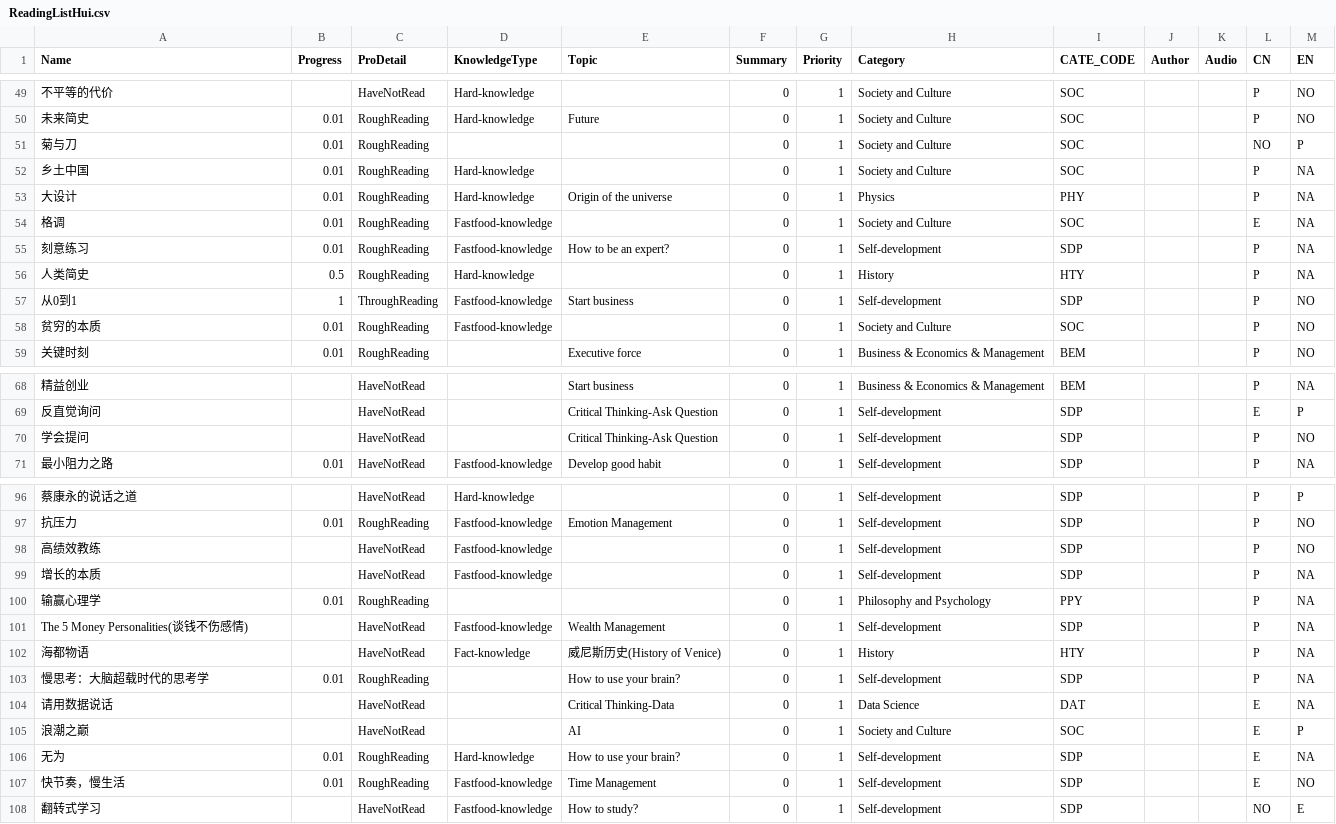
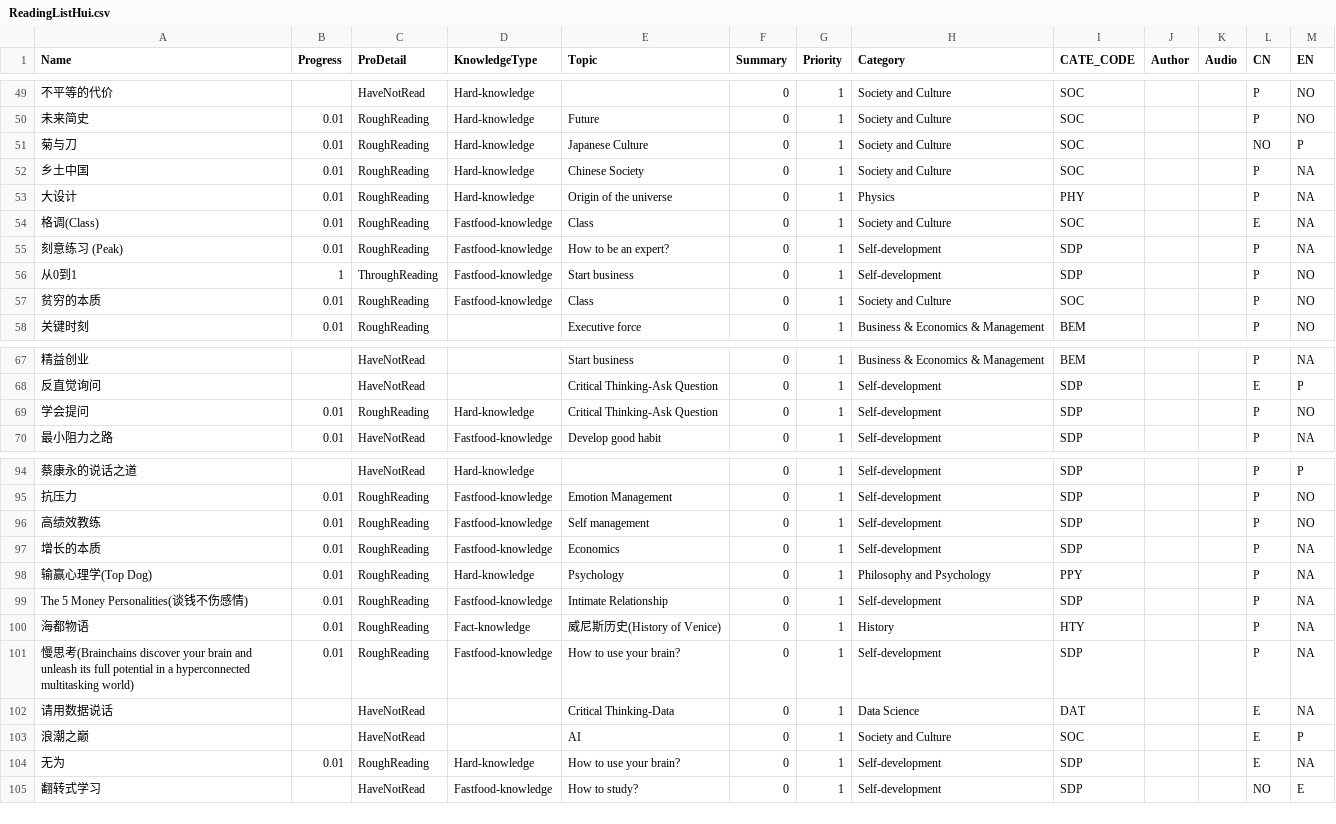
Before and after one commit to happyrabbit/hui1987.com, a CSV file: ReadingListHui.csv, drawn as a sheet; only a part is shown, gaps mark what is left out; the diff covers the shown part only.

```diff
--- a/ReadingListHui.csv
+++ b/ReadingListHui.csv
@@ -50,10 +50,9 @@
 "未来简史",0.01,"RoughReading","Hard-knowledge","Future",0,1,"Society and Culture","SOC",,,"P","NO"
-"菊与刀",0.01,"RoughReading",,,0,1,"Society and Culture","SOC",,,"NO","P"
-"乡土中国",0.01,"RoughReading","Hard-knowledge",,0,1,"Society and Culture","SOC",,,"P","NA"
+"菊与刀",0.01,"RoughReading","Hard-knowledge","Japanese Culture",0,1,"Society and Culture","SOC",,,"NO","P"
+"乡土中国",0.01,"RoughReading","Hard-knowledge","Chinese Society",0,1,"Society and Culture","SOC",,,"P","NA"
 "大设计",0.01,"RoughReading","Hard-knowledge","Origin of the universe",0,1,"Physics","PHY",,,"P","NA"
-"格调",0.01,"RoughReading","Fastfood-knowledge",,0,1,"Society and Culture","SOC",,,"E","NA"
-"刻意练习",0.01,"RoughReading","Fastfood-knowledge","How to be an expert?",0,1,"Self-development","SDP",,,"P","NA"
-"人类简史",0.5,"RoughReading","Hard-knowledge",,0,1,"History","HTY",,,"P","NA"
+"格调(Class)",0.01,"RoughReading","Fastfood-knowledge","Class",0,1,"Society and Culture","SOC",,,"E","NA"
+"刻意练习 (Peak)",0.01,"RoughReading","Fastfood-knowledge","How to be an expert?",0,1,"Self-development","SDP",,,"P","NA"
 "从0到1",1,"ThroughReading","Fastfood-knowledge","Start business",0,1,"Self-development","SDP",,,"P","NO"
-"贫穷的本质",0.01,"RoughReading","Fastfood-knowledge",,0,1,"Society and Culture","SOC",,,"P","NO"
+"贫穷的本质",0.01,"RoughReading","Fastfood-knowledge","Class",0,1,"Society and Culture","SOC",,,"P","NO"
 "关键时刻",0.01,"RoughReading",,"Executive force",0,1,"Business & Economics & Management","BEM",,,"P","NO"
@@ -69,3 +68,3 @@
 "反直觉询问",,"HaveNotRead",,"Critical Thinking-Ask Question",0,1,"Self-development","SDP",,,"E","P"
-"学会提问",,"HaveNotRead",,"Critical Thinking-Ask Question",0,1,"Self-development","SDP",,,"P","NO"
+"学会提问",0.01,"RoughReading","Hard-knowledge","Critical Thinking-Ask Question",0,1,"Self-development","SDP",,,"P","NO"
 "最小阻力之路",0.01,"HaveNotRead","Fastfood-knowledge","Develop good habit",0,1,"Self-development","SDP",,,"P","NA"
@@ -97,8 +95,8 @@
 "抗压力",0.01,"RoughReading","Fastfood-knowledge","Emotion Management",0,1,"Self-development","SDP",,,"P","NO"
-"高绩效教练",,"HaveNotRead","Fastfood-knowledge",,0,1,"Self-development","SDP",,,"P","NO"
-"增长的本质",,"HaveNotRead","Fastfood-knowledge",,0,1,"Self-development","SDP",,,"P","NA"
-"输赢心理学",0.01,"RoughReading",,,0,1,"Philosophy and Psychology","PPY",,,"P","NA"
-"The 5 Money Personalities(谈钱不伤感情)",,"HaveNotRead","Fastfood-knowledge","Wealth Management",0,1,"Self-development","SDP",,,"P","NA"
-"海都物语",,"HaveNotRead","Fact-knowledge","威尼斯历史(History of Venice)",0,1,"History","HTY",,,"P","NA"
-"慢思考：大脑超载时代的思考学",0.01,"RoughReading",,"How to use your brain?",0,1,"Self-development","SDP",,,"P","NA"
+"高绩效教练",0.01,"RoughReading","Fastfood-knowledge","Self management",0,1,"Self-development","SDP",,,"P","NO"
+"增长的本质",0.01,"RoughReading","Fastfood-knowledge","Economics ",0,1,"Self-development","SDP",,,"P","NA"
+"输赢心理学(Top Dog)",0.01,"RoughReading","Hard-knowledge","Psychology",0,1,"Philosophy and Psychology","PPY",,,"P","NA"
+"The 5 Money Personalities(谈钱不伤感情)",0.01,"RoughReading","Fastfood-knowledge","Intimate Relationship",0,1,"Self-development","SDP",,,"P","NA"
+"海都物语",0.01,"RoughReading","Fact-knowledge","威尼斯历史(History of Venice)",0,1,"History","HTY",,,"P","NA"
+"慢思考(Brainchains discover your brain and unleash its full potential in a hyperconnected multitasking world)",0.01,"RoughReading","Fastfood-knowledge","How to use your brain?",0,1,"Self-development","SDP",,,"P","NA"
 "请用数据说话",,"HaveNotRead",,"Critical Thinking-Data",0,1,"Data Science","DAT",,,"E","NA"
@@ -106,3 +104,2 @@
 "无为",0.01,"RoughReading","Hard-knowledge","How to use your brain?",0,1,"Self-development","SDP",,,"E","NA"
-"快节奏，慢生活",0.01,"RoughReading","Fastfood-knowledge","Time Management",0,1,"Self-development","SDP",,,"E","NO"
 "翻转式学习",,"HaveNotRead","Fastfood-knowledge","How to study?",0,1,"Self-development","SDP",,,"NO","E"
```
Also changed, not shown: 1 removed row and 43 edited cells elsewhere in this file, 28 other files.
